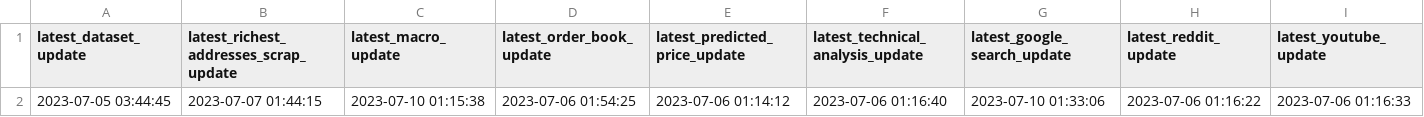
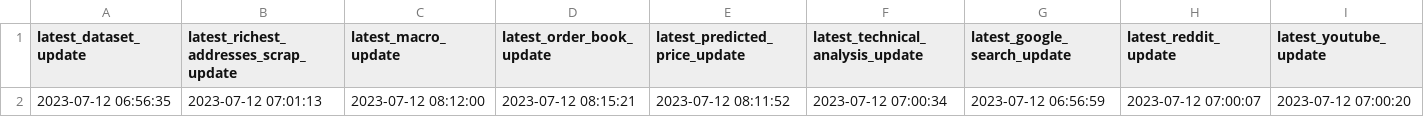
Before and after one commit to williamnordberg/adam_trader, a CSV file: data/latest_info_saved.csv, drawn as a sheet; only a part is shown; the diff covers the shown part only; the diff names each change by its address in the sheet, - before the commit and + after, or states it on an @@ line.

```diff
--- a/data/latest_info_saved.csv
+++ b/data/latest_info_saved.csv
-A2 (latest_dataset_update): 2023-07-05 03:44:45
+A2 (latest_dataset_update): 2023-07-12 06:56:35
-B2: 2023-07-07 01:44:15
+B2: 2023-07-12 07:01:13
-C2 (latest_macro_update): 2023-07-10 01:15:38
+C2 (latest_macro_update): 2023-07-12 08:12:00
-D2 (latest_order_book_update): 2023-07-06 01:54:25
+D2 (latest_order_book_update): 2023-07-12 08:15:21
-E2 (latest_predicted_price_update): 2023-07-06 01:14:12
+E2 (latest_predicted_price_update): 2023-07-12 08:11:52
-F2 (latest_technical_analysis_update): 2023-07-06 01:16:40
+F2 (latest_technical_analysis_update): 2023-07-12 07:00:34
-G2 (latest_google_search_update): 2023-07-10 01:33:06
+G2 (latest_google_search_update): 2023-07-12 06:56:59
-H2 (latest_reddit_update): 2023-07-06 01:16:22
+H2 (latest_reddit_update): 2023-07-12 07:00:07
-I2 (latest_youtube_update): 2023-07-06 01:16:33
+I2 (latest_youtube_update): 2023-07-12 07:00:20
```
Also changed, not shown: 7 edited cells elsewhere in this file, data/bitcoin_rich_list2000.csv, data/database.csv, 4 other files.
